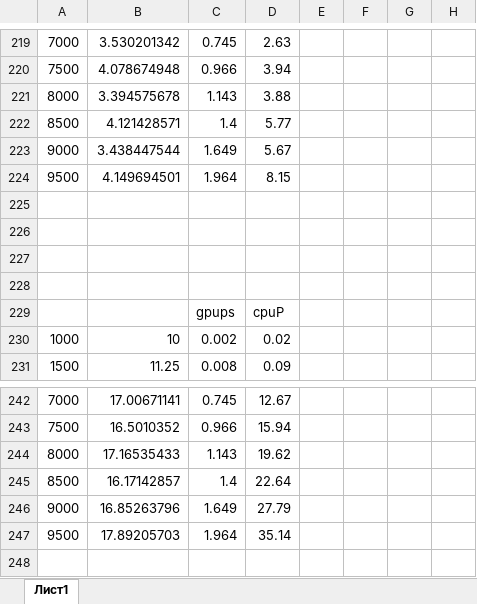
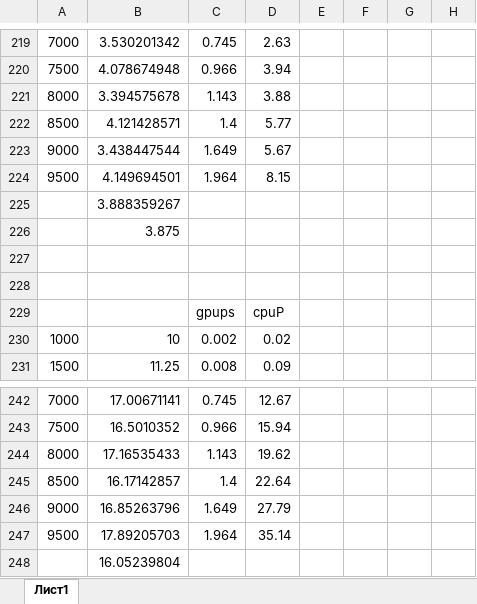
Before and after one commit to Tivlas/AVS-course-project, an Excel workbook: graphics.xlsx, sheet Лист1, drawn as a sheet; only a part is shown, gaps mark what is left out; values as stored, in another font and other column widths than the file's, no borders; charts and pictures not drawn; rows hold the shown columns only; the diff names each change by its address in the sheet, - before the commit and + after, or states it on an @@ line.

```diff
--- a/graphics.xlsx (sheet Лист1)
+++ b/graphics.xlsx (sheet Лист1)
-B225: (empty)
+B225: 3.888359267
-B226: (empty)
+B226: 3.875
+row 248:  | 16.05239804
```
Also changed, not shown: charts or pictures, 7 other files.
